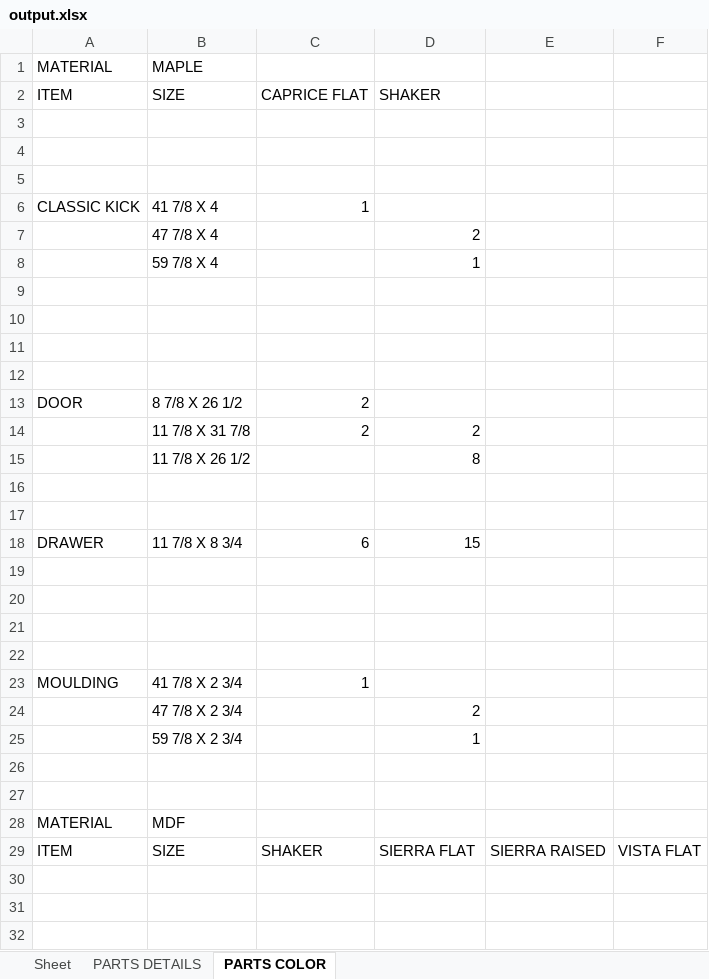
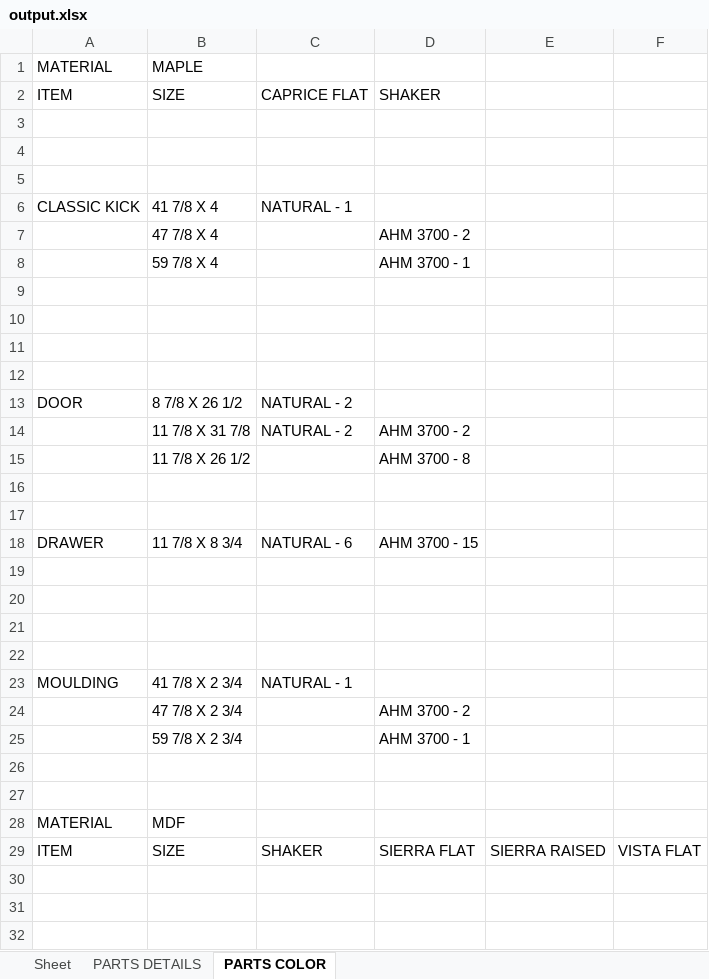
Before and after one commit to kopi26/Python_Exercises, an Excel workbook: Projects/Cupboard Parts/output.xlsx, sheet PARTS COLOR, drawn as a sheet; only a part is shown; values as stored, in another font and other column widths than the file's, no borders; removed rows and columns are numbered as before the commit, all else as after; the diff covers the shown part only; the diff names each change by its address in the sheet, - before the commit and + after, or states it on an @@ line.

Commit message:
update colors count

```diff
--- a/Projects/Cupboard Parts/output.xlsx (sheet PARTS COLOR)
+++ b/Projects/Cupboard Parts/output.xlsx (sheet PARTS COLOR)
-C6: 1
+C6: NATURAL - 1
-D7: 2
+D7: AHM 3700 - 2
-D8: 1
+D8: AHM 3700 - 1
-C13: 2
+C13: NATURAL - 2
-row 14:  | 11 7/8 X 31 7/8 | 2 | 2
+row 14:  | 11 7/8 X 31 7/8 | NATURAL - 2 | AHM 3700 - 2
-D15: 8
+D15: AHM 3700 - 8
-C18: 6
+C18: NATURAL - 6
-D18: 15
+D18: AHM 3700 - 15
-C23: 1
+C23: NATURAL - 1
-D24: 2
+D24: AHM 3700 - 2
-D25: 1
+D25: AHM 3700 - 1
```
Also changed, not shown: 5 added rows, 5 removed rows and 21 edited cells elsewhere in this sheet, sheet PARTS DETAILS, 2 other files.
